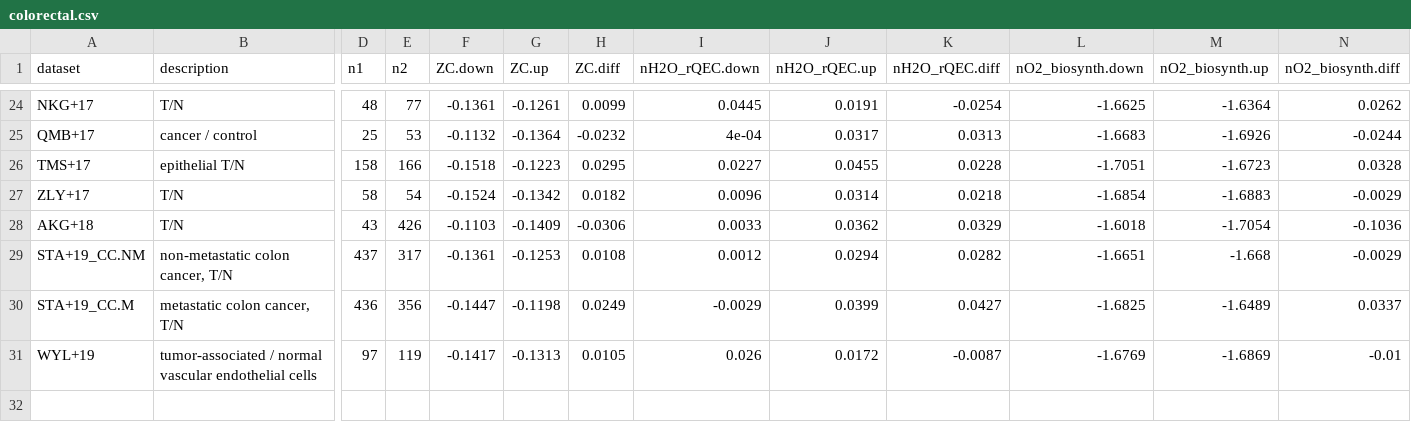
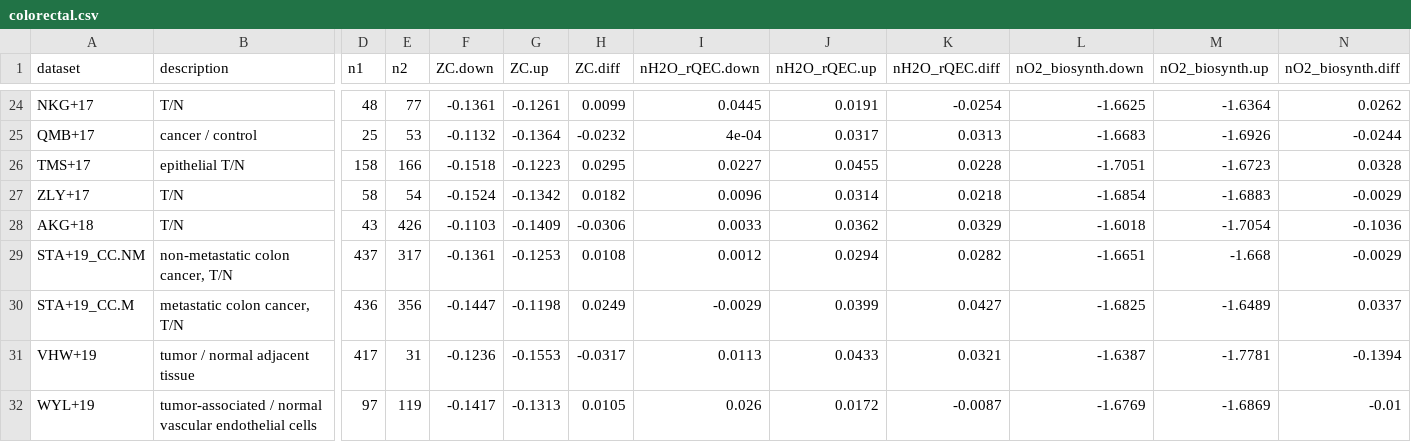
Before and after one commit to jedick/canprot, a CSV file: inst/extdata/vignette_output/colorectal.csv, drawn as a sheet; only a part is shown, gaps mark what is left out; rows hold the shown columns only; the diff names each change by its address in the sheet, - before the commit and + after, or states it on an @@ line.

Commit message:
Add data: colorectal/VHW+19

```diff
--- a/inst/extdata/vignette_output/colorectal.csv
+++ b/inst/extdata/vignette_output/colorectal.csv
+row 31: VHW+19 | tumor / normal adjacent tissue | 417 | 31 | -0.1236 | -0.1553 | -0.0317 | 0.0113 | 0.0433 | 0.0321 | -1.6387 | -1.7781 | -0.1394
```
Also changed, not shown: inst/extdata/protein/human_extra.csv, 6 other files.
